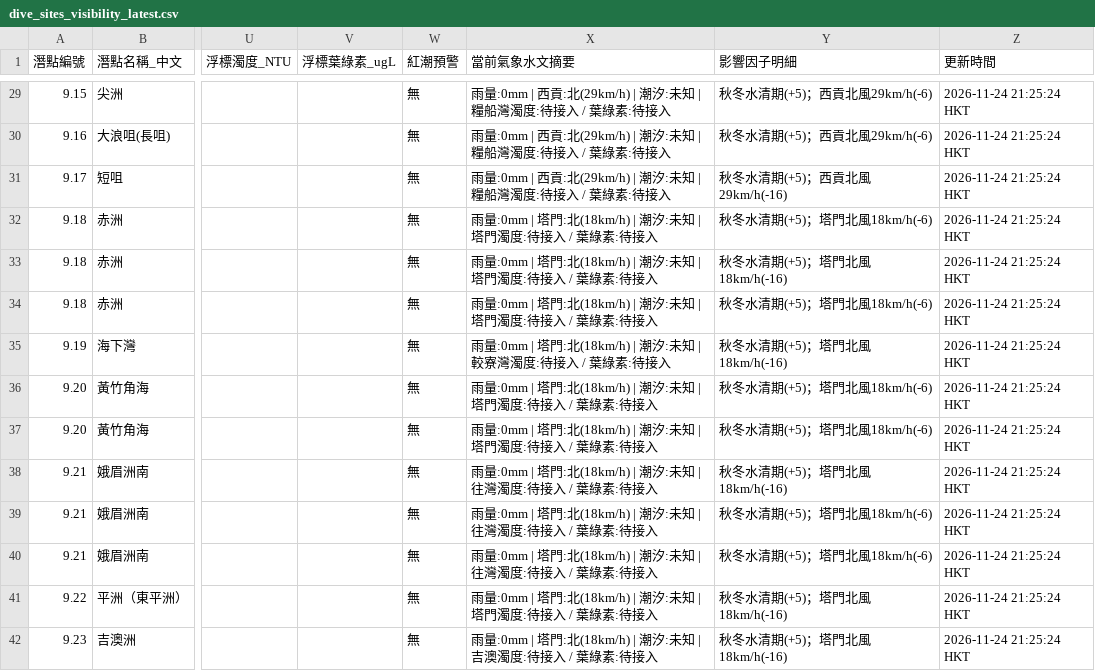
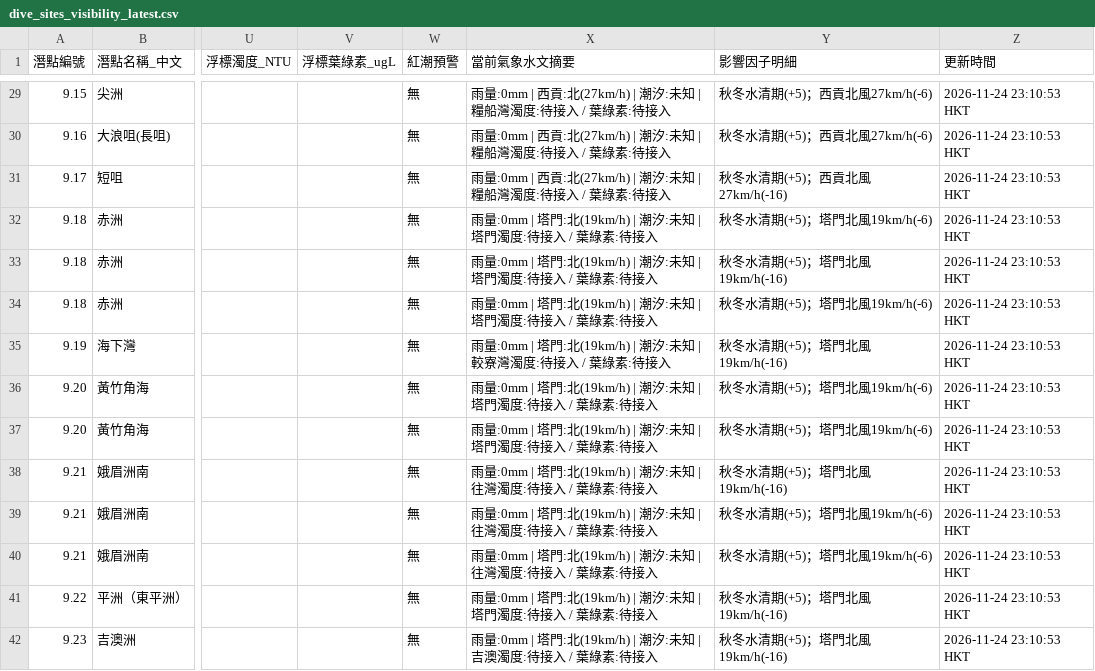
Before and after one commit to chanswc-sys/hk-dive-visibility-api, a CSV file: dive_sites_visibility_latest.csv, drawn as a sheet; only a part is shown, gaps mark what is left out; the diff covers the shown part only; the diff names each change by its address in the sheet, - before the commit and + after, or states it on an @@ line.

```diff
--- a/dive_sites_visibility_latest.csv
+++ b/dive_sites_visibility_latest.csv
-X29:X31 (當前氣象水文摘要): …西貢:北(29km/h) | 潮汐:…
+X29:X31 (當前氣象水文摘要): …西貢:北(27km/h) | 潮汐:…
-Y29:Y30 (影響因子明細): 秋冬水清期(+5)；西貢北風29km/h(-6)
+Y29:Y30 (影響因子明細): 秋冬水清期(+5)；西貢北風27km/h(-6)
-Z29:Z42 (更新時間): 2026-11-24 21:25:24 HKT
+Z29:Z42 (更新時間): 2026-11-24 23:10:53 HKT
-Y31 (影響因子明細): 秋冬水清期(+5)；西貢北風29km/h(-16)
+Y31 (影響因子明細): 秋冬水清期(+5)；西貢北風27km/h(-16)
-X32:X34 (當前氣象水文摘要): …塔門:北(18km/h) | 潮汐:…
+X32:X34 (當前氣象水文摘要): …塔門:北(19km/h) | 潮汐:…
-Y32 (影響因子明細): 秋冬水清期(+5)；塔門北風18km/h(-6)
+Y32 (影響因子明細): 秋冬水清期(+5)；塔門北風19km/h(-6)
-Y33 (影響因子明細): 秋冬水清期(+5)；塔門北風18km/h(-16)
+Y33 (影響因子明細): 秋冬水清期(+5)；塔門北風19km/h(-16)
-Y34 (影響因子明細): 秋冬水清期(+5)；塔門北風18km/h(-6)
+Y34 (影響因子明細): 秋冬水清期(+5)；塔門北風19km/h(-6)
-X35 (當前氣象水文摘要): …塔門:北(18km/h) | 潮汐:…
+X35 (當前氣象水文摘要): …塔門:北(19km/h) | 潮汐:…
-Y35 (影響因子明細): 秋冬水清期(+5)；塔門北風18km/h(-16)
+Y35 (影響因子明細): 秋冬水清期(+5)；塔門北風19km/h(-16)
-X36:X37 (當前氣象水文摘要): …塔門:北(18km/h) | 潮汐:…
+X36:X37 (當前氣象水文摘要): …塔門:北(19km/h) | 潮汐:…
-Y36:Y37 (影響因子明細): 秋冬水清期(+5)；塔門北風18km/h(-6)
+Y36:Y37 (影響因子明細): 秋冬水清期(+5)；塔門北風19km/h(-6)
-X38:X40 (當前氣象水文摘要): …塔門:北(18km/h) | 潮汐:…
+X38:X40 (當前氣象水文摘要): …塔門:北(19km/h) | 潮汐:…
-Y38 (影響因子明細): 秋冬水清期(+5)；塔門北風18km/h(-16)
+Y38 (影響因子明細): 秋冬水清期(+5)；塔門北風19km/h(-16)
-Y39:Y40 (影響因子明細): 秋冬水清期(+5)；塔門北風18km/h(-6)
+Y39:Y40 (影響因子明細): 秋冬水清期(+5)；塔門北風19km/h(-6)
-X41 (當前氣象水文摘要): …塔門:北(18km/h) | 潮汐:…
+X41 (當前氣象水文摘要): …塔門:北(19km/h) | 潮汐:…
-Y41:Y42 (影響因子明細): 秋冬水清期(+5)；塔門北風18km/h(-16)
+Y41:Y42 (影響因子明細): 秋冬水清期(+5)；塔門北風19km/h(-16)
-X42 (當前氣象水文摘要): …塔門:北(18km/h) | 潮汐:…
+X42 (當前氣象水文摘要): …塔門:北(19km/h) | 潮汐:…
```
Also changed, not shown: 124 edited cells elsewhere in this file, visibility_latest.csv, 2 other files.
